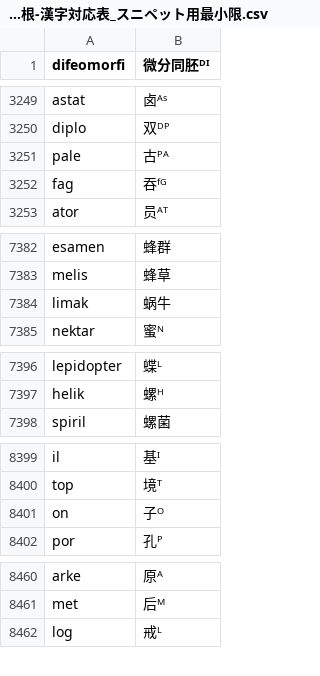
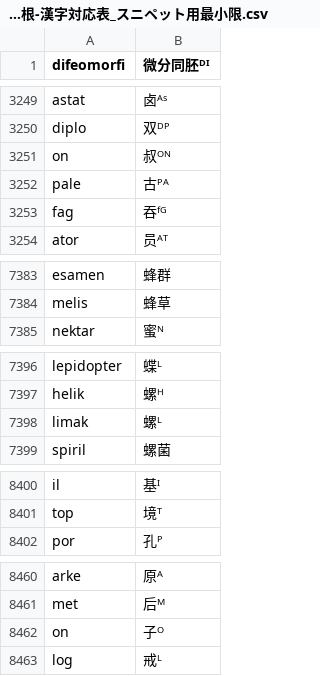
Before and after one commit to Takatakatake/kanjized-esperanto-reverter, a CSV file: エスペラント語根-漢字対応表_スニペット用最小限.csv, drawn as a sheet; only a part is shown, gaps mark what is left out.

```diff
--- a/エスペラント語根-漢字対応表_スニペット用最小限.csv
+++ b/エスペラント語根-漢字対応表_スニペット用最小限.csv
@@ -3250,2 +3250,3 @@ astat,卤ᴬˢ
 diplo,双ᴰᴾ
+on,叔ᴼᴺ
 pale,古ᴾᴬ
@@ -7383,3 +7384,2 @@ esamen,蜂群
 melis,蜂草
-limak,蜗牛
 nektar,蜜ᴺ
@@ -7397,2 +7397,3 @@ lepidopter,蝶ᴸ
 helik,螺ᴴ
+limak,螺ᴸ
 spiril,螺菌
@@ -8400,3 +8401,2 @@ il,基ᴵ
 top,境ᵀ
-on,子ᴼ
 por,孔ᴾ
@@ -8461,2 +8461,3 @@ arke,原ᴬ
 met,后ᴹ
+on,子ᴼ
 log,戒ᴸ
```
Also changed, not shown: data/pejvo_piv_20260620_reverter.csv, 1 other file.
